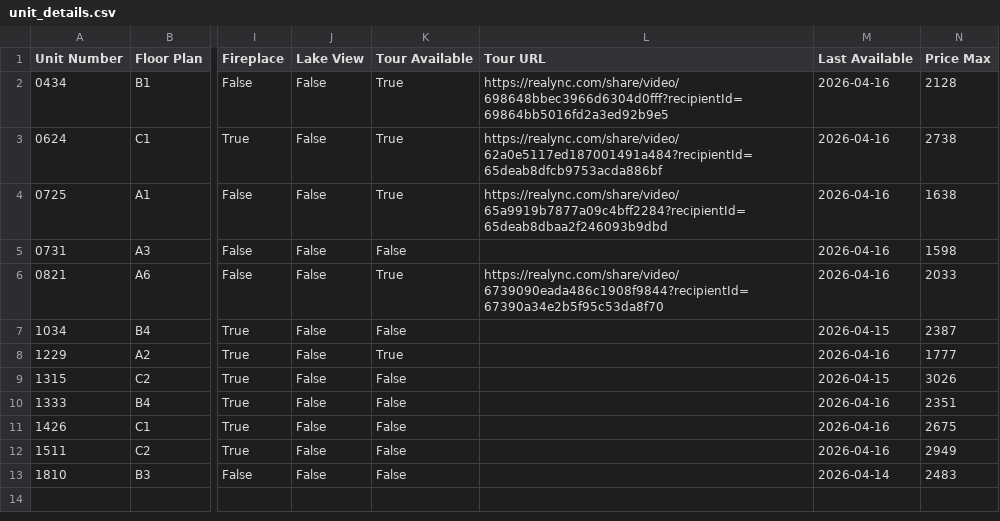
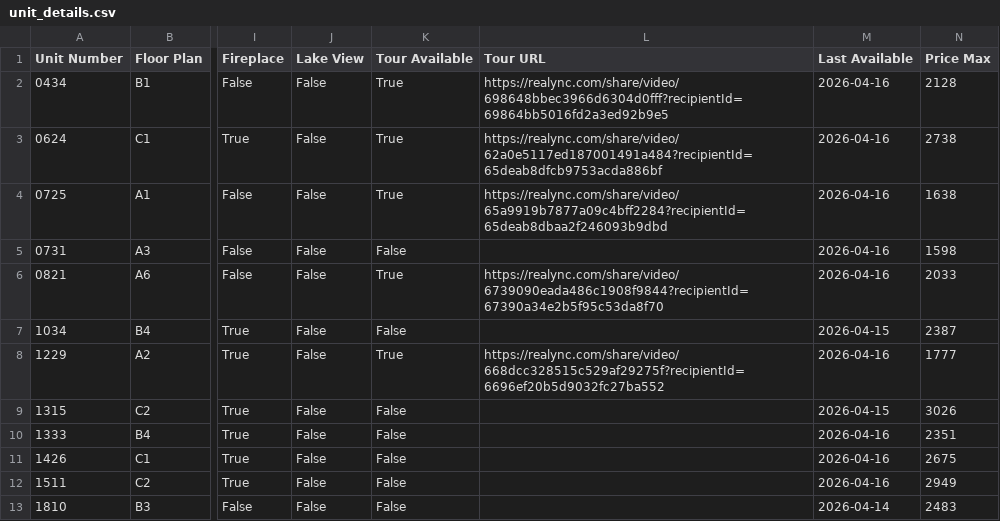
Before and after one commit to patchnpin/apartment_tracker, a CSV file: data/unit_details.csv, drawn as a sheet; only a part is shown, gaps mark what is left out; the diff names each change by its address in the sheet, - before the commit and + after, or states it on an @@ line.

Commit message:
Update unit_details.csv

```diff
--- a/data/unit_details.csv
+++ b/data/unit_details.csv
-L8 (Tour URL): (empty)
+L8 (Tour URL): https://realync.com/share/video/668dcc328515c529af29275f?recipientId=6696ef20b5d9032fc27ba552
```
